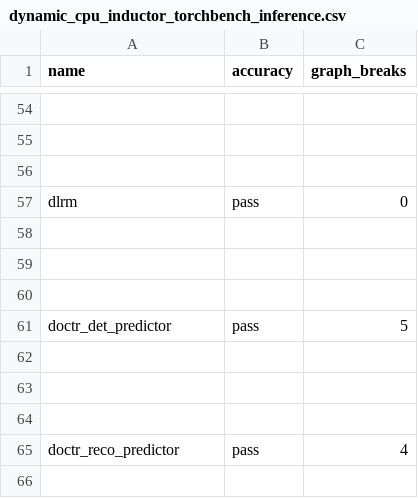
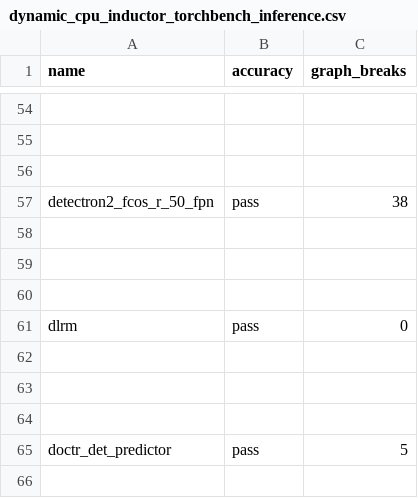
Before and after one commit to axanitzozra/pytorch, a CSV file: benchmarks/dynamo/ci_expected_accuracy/dynamic_cpu_inductor_torchbench_inference.csv, drawn as a sheet; only a part is shown, gaps mark what is left out; the shorter side is filled out with more unchanged rows; the diff names each change by its address in the sheet, - before the commit and + after, or states it on an @@ line.

```diff
--- a/benchmarks/dynamo/ci_expected_accuracy/dynamic_cpu_inductor_torchbench_inference.csv
+++ b/benchmarks/dynamo/ci_expected_accuracy/dynamic_cpu_inductor_torchbench_inference.csv
+row 57: detectron2_fcos_r_50_fpn | pass | 38
+row 58: (empty)
+row 59: (empty)
+row 60: (empty)
```
Also changed, not shown: benchmarks/dynamo/ci_expected_accuracy/dynamic_aot_eager_torchbench_inference.csv, benchmarks/dynamo/ci_expected_accuracy/dynamic_inductor_torchbench_inference.csv, 1 other file.
